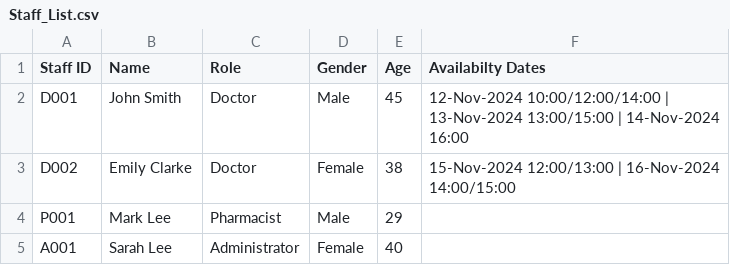
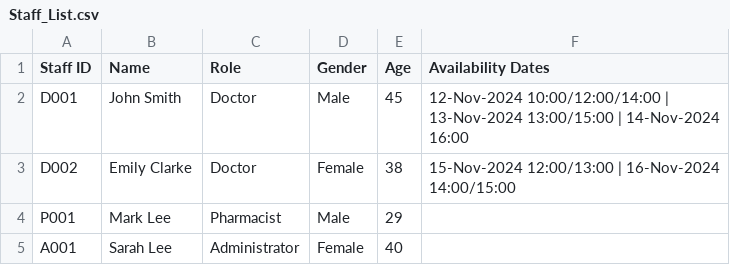
Before and after one commit to wj-su/SC2002-SCMB-GRP5-HMS, a CSV file: hms/Staff_List.csv, drawn as a sheet.

```diff
--- a/hms/Staff_List.csv
+++ b/hms/Staff_List.csv
@@ -1,2 +1,2 @@
-Staff ID,Name,Role,Gender,Age,Availabilty Dates
+Staff ID,Name,Role,Gender,Age,Availability Dates
 D001,John Smith,Doctor,Male,45,12-Nov-2024 10:00/12:00/14:00 | 13-Nov-2024 13:00/15:00 | 14-Nov-2024 16:00
```
Also changed, not shown: 4 other files.
